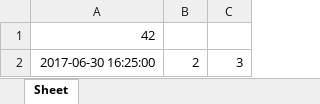
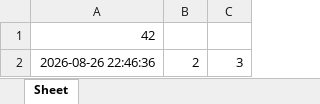
Before and after one commit to alexlirio/python_examples, an Excel workbook: file/sample.xlsx, sheet Sheet, drawn as a sheet; values as stored, in another font and other column widths than the file's, no borders; the diff names each change by its address in the sheet, - before the commit and + after, or states it on an @@ line.

```diff
--- a/file/sample.xlsx (sheet Sheet)
+++ b/file/sample.xlsx (sheet Sheet)
-A2: 2017-06-30 16:25:00
+A2: 2026-08-26 22:46:36
```
Also changed, not shown: 27 other files.
